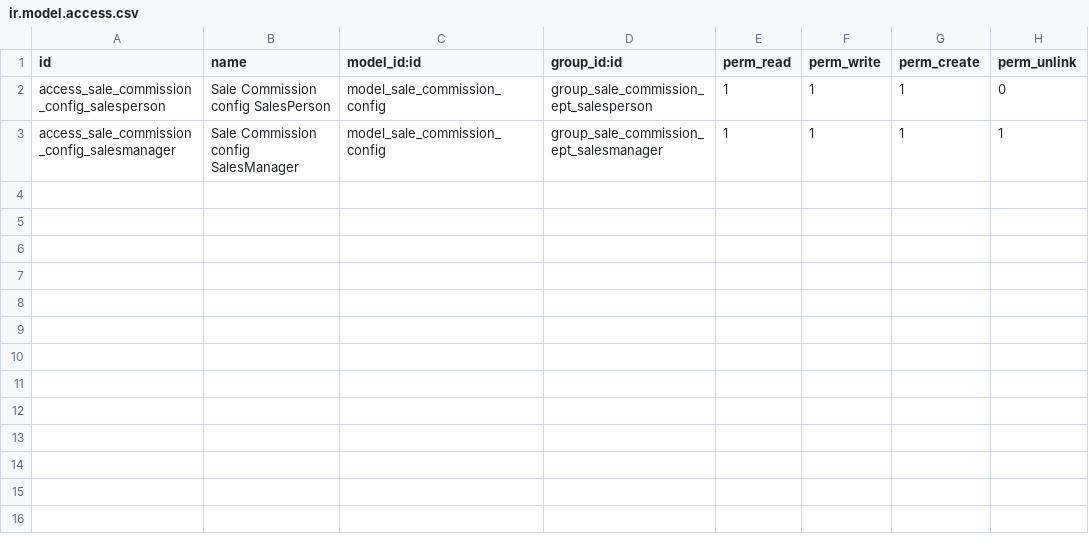
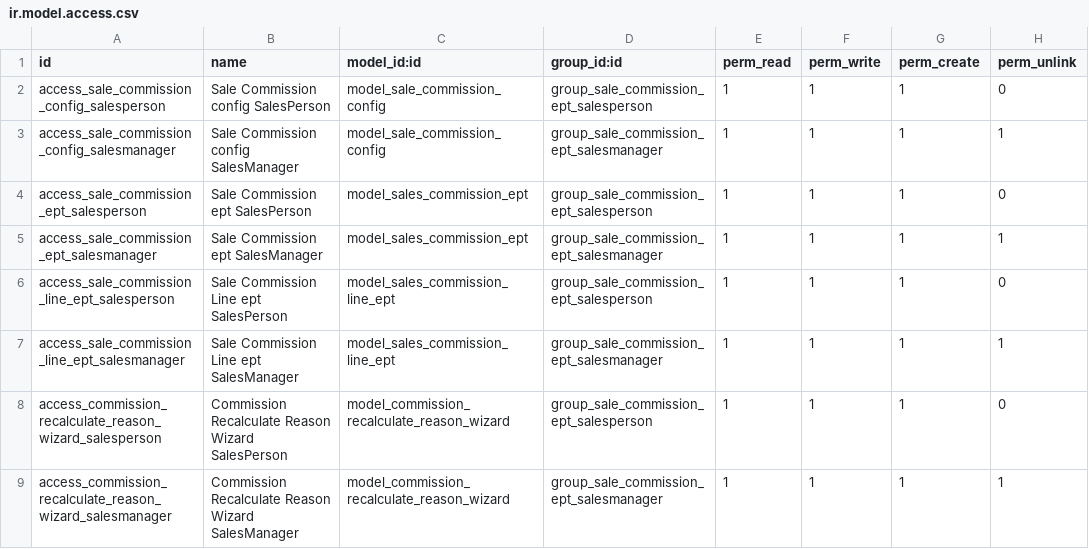
Before and after one commit to yogeshp-emipro/odoo_training_test, a CSV file: sale_commission_ept/security/ir.model.access.csv, drawn as a sheet.

```diff
--- a/sale_commission_ept/security/ir.model.access.csv
+++ b/sale_commission_ept/security/ir.model.access.csv
@@ -3 +3,7 @@ access_sale_commission_config_salesperson,Sale Commission config  SalesPerson,mo
 access_sale_commission_config_salesmanager,Sale Commission config  SalesManager,model_sale_commission_config,group_sale_commission_ept_salesmanager,1,1,1,1
+access_sale_commission_ept_salesperson,Sale Commission ept  SalesPerson,model_sales_commission_ept,group_sale_commission_ept_salesperson,1,1,1,0
+access_sale_commission_ept_salesmanager,Sale Commission ept  SalesManager,model_sales_commission_ept,group_sale_commission_ept_salesmanager,1,1,1,1
+access_sale_commission_line_ept_salesperson,Sale Commission Line ept  SalesPerson,model_sales_commission_line_ept,group_sale_commission_ept_salesperson,1,1,1,0
+access_sale_commission_line_ept_salesmanager,Sale Commission Line ept  SalesManager,model_sales_commission_line_ept,group_sale_commission_ept_salesmanager,1,1,1,1
+access_commission_recalculate_reason_wizard_salesperson,Commission Recalculate Reason Wizard SalesPerson,model_commission_recalculate_reason_wizard,group_sale_commission_ept_salesperson,1,1,1,0
+access_commission_recalculate_reason_wizard_salesmanager,Commission Recalculate Reason Wizard SalesManager,model_commission_recalculate_reason_wizard,group_sale_commission_ept_salesmanager,1,1,1,1
```
Also changed, not shown: 11 other files.
